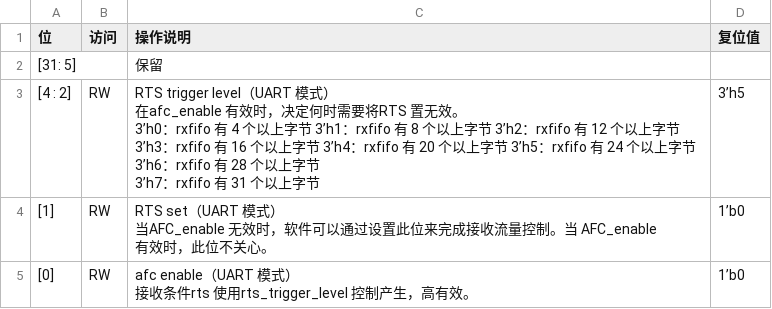
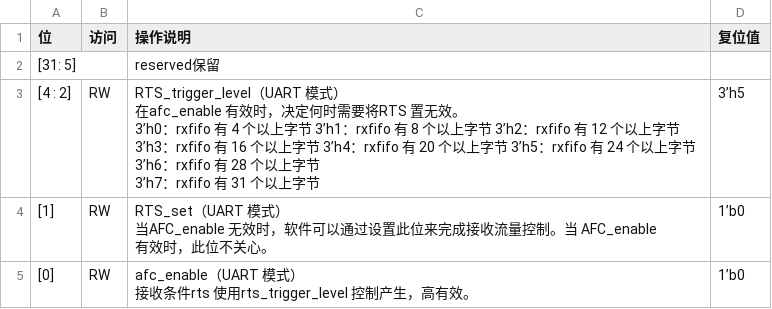
Before and after one commit to tiannian/w60x2svd, a CSV file: csvs/7816/AUTO_FLOW_CTRL.csv, drawn as a sheet.

```diff
--- a/csvs/7816/AUTO_FLOW_CTRL.csv
+++ b/csvs/7816/AUTO_FLOW_CTRL.csv
@@ -1,11 +1,11 @@
 位,访问,操作说明,复位值
-[31: 5],,保留,
-[4 : 2],RW,"RTS trigger level（UART 模式）
-在afc_enable 有效时，决定何时需要将RTS 置无效。
-3’h0：rxfifo 有 4 个以上字节 3’h1：rxfifo 有 8 个以上字节 3’h2：rxfifo 有 12 个以上字节 3’h3：rxfifo 有 16 个以上字节 3’h4：rxfifo 有 20 个以上字节 3’h5：rxfifo 有 24 个以上字节 3’h6：rxfifo 有 28 个以上字节
-3’h7：rxfifo 有 31 个以上字节",3’h5
-[1],RW,"RTS set（UART 模式）
-当AFC_enable 无效时，软件可以通过设置此位来完成接收流量控制。当 AFC_enable
-有效时，此位不关心。",1’b0
-[0],RW,"afc enable（UART 模式）
-接收条件rts 使用rts_trigger_level 控制产生，高有效。",1’b0
+[31: 5],,reserved保留,
+[4 : 2],RW,"RTS_trigger_level（UART 模式）
+在afc_enable 有效时，决定何时需要将RTS 置无效。
+3’h0：rxfifo 有 4 个以上字节 3’h1：rxfifo 有 8 个以上字节 3’h2：rxfifo 有 12 个以上字节 3’h3：rxfifo 有 16 个以上字节 3’h4：rxfifo 有 20 个以上字节 3’h5：rxfifo 有 24 个以上字节 3’h6：rxfifo 有 28 个以上字节
+3’h7：rxfifo 有 31 个以上字节",3’h5
+[1],RW,"RTS_set（UART 模式）
+当AFC_enable 无效时，软件可以通过设置此位来完成接收流量控制。当 AFC_enable
+有效时，此位不关心。",1’b0
+[0],RW,"afc_enable（UART 模式）
+接收条件rts 使用rts_trigger_level 控制产生，高有效。",1’b0
```
Also changed, not shown: csvs/7816/BAUD_RATE_CTRL.csv, csvs/7816/INT_MASK.csv, 26 other files.
